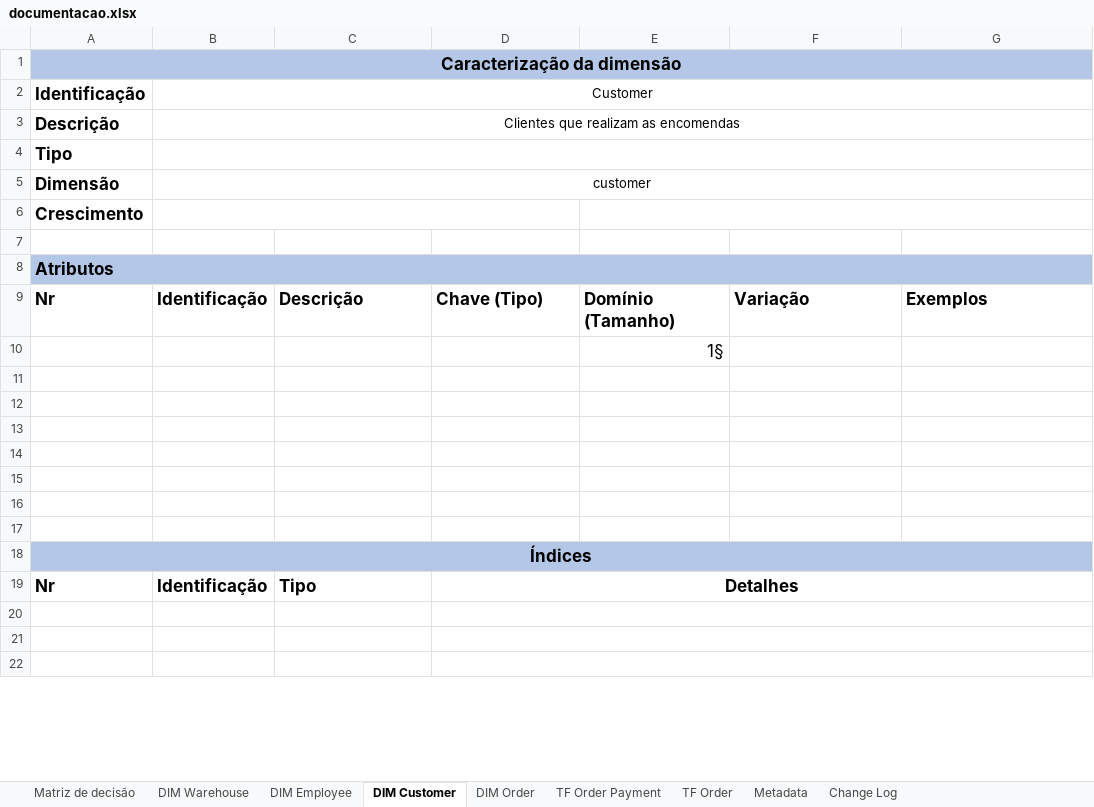
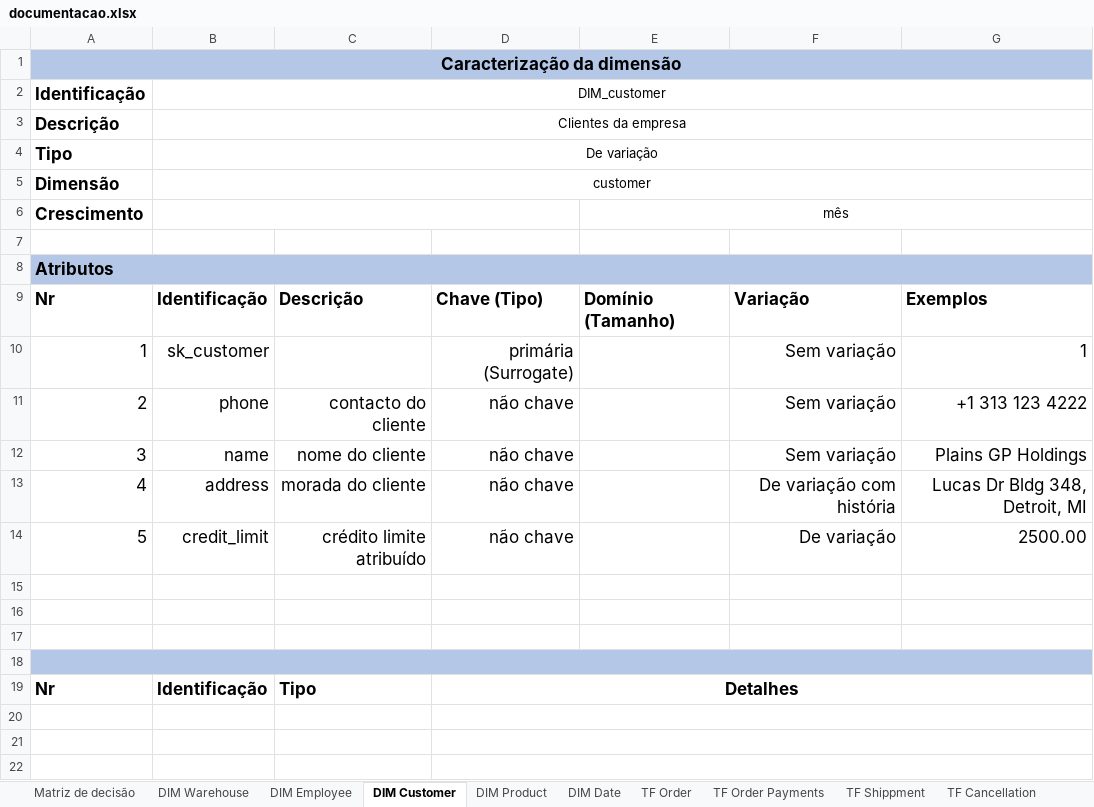
Before and after one commit to joaobraganca555/GlobalTech_ETL, an Excel workbook: docs/documentacao.xlsx, sheet DIM Customer, drawn as a sheet; only a part is shown; values as stored, in another font and other column widths than the file's, no borders; removed rows and columns are numbered as before the commit, all else as after; the diff names each change by its address in the sheet, - before the commit and + after, or states it on an @@ line.

```diff
--- a/docs/documentacao.xlsx (sheet DIM Customer)
+++ b/docs/documentacao.xlsx (sheet DIM Customer)
-sheet tab: DIM Order
+sheet tab: DIM Product
-sheet tab: TF Order Payment
+sheet tab: DIM Date
+sheet tab: TF Order Payments
+sheet tab: TF Shippment
+sheet tab: TF Cancellation
-B2: Customer
+B2: DIM_customer
-B3 (DIM_customer): Clientes que realizam as encomendas
+B3 (DIM_customer): Clientes da empresa
-B4 (DIM_customer): (empty)
+B4 (DIM_customer): De variação
-E6: (empty)
+E6: mês
-row 10:  |  |  |  | 1§
+row 10: 1 | sk_customer |  | primária (Surrogate) |  | Sem variação | 1
+row 11: 2 | phone | contacto do cliente | não chave |  | Sem variação | +1 313 123 4222
+row 12: 3 | name | nome do cliente | não chave |  | Sem variação | Plains GP Holdings
+row 13: 4 | address | morada do cliente | não chave |  | De variação com história | Lucas Dr Bldg 348, Detroit, MI
+row 14: 5 | credit_limit | crédito limite atribuído | não chave |  | De variação | 2500.00
-A18:G18 fill: none
+A18:G18 fill: #B4C7E7
+A18:G18 merged
-row 15: (empty)
-row 16: (empty)
-row 17: (empty)
-row 18: Índices
```
Also changed, not shown: sheet TF Order, sheet DIM Warehouse, sheet DIM Product, sheet DIM Employee, sheet Matriz de decisão, 2 other files.
